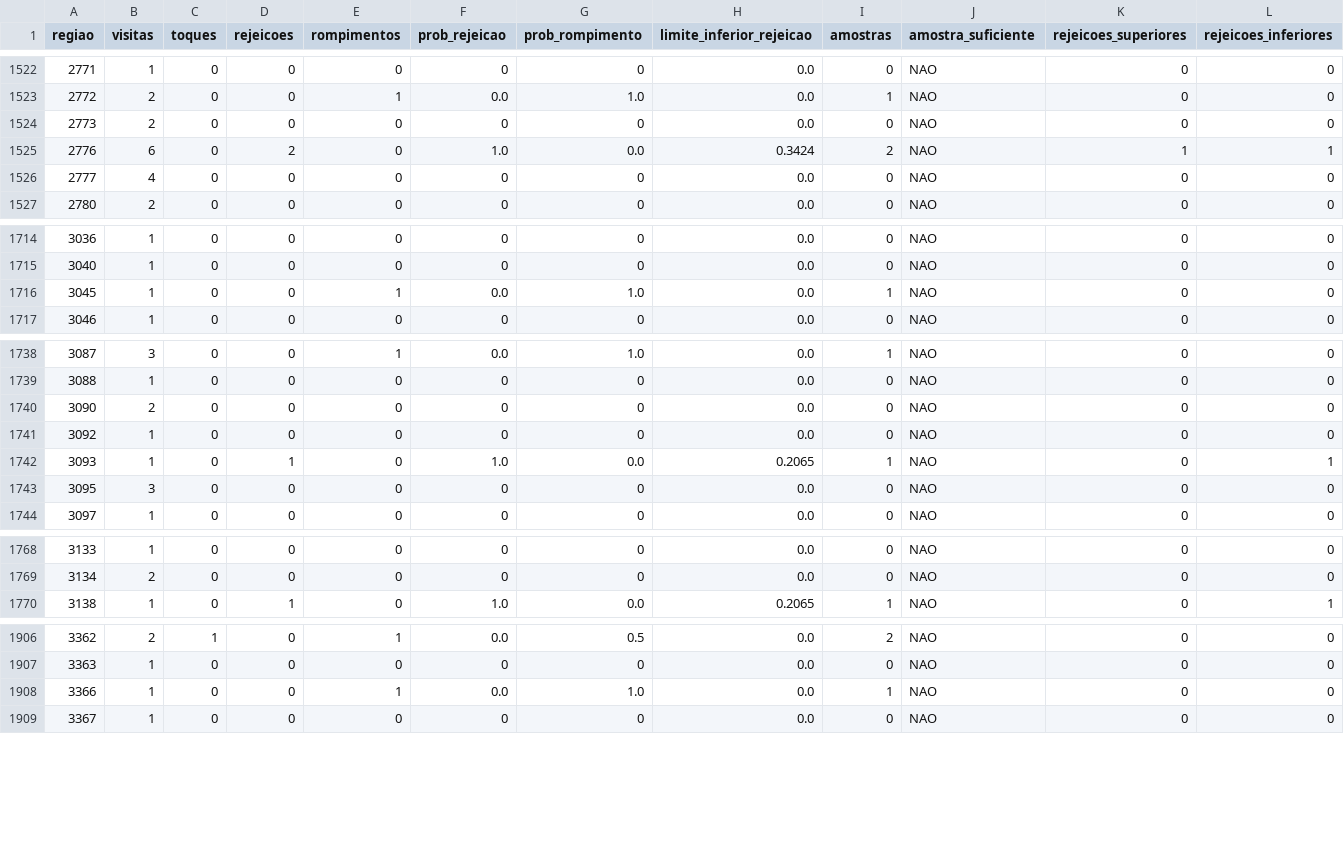
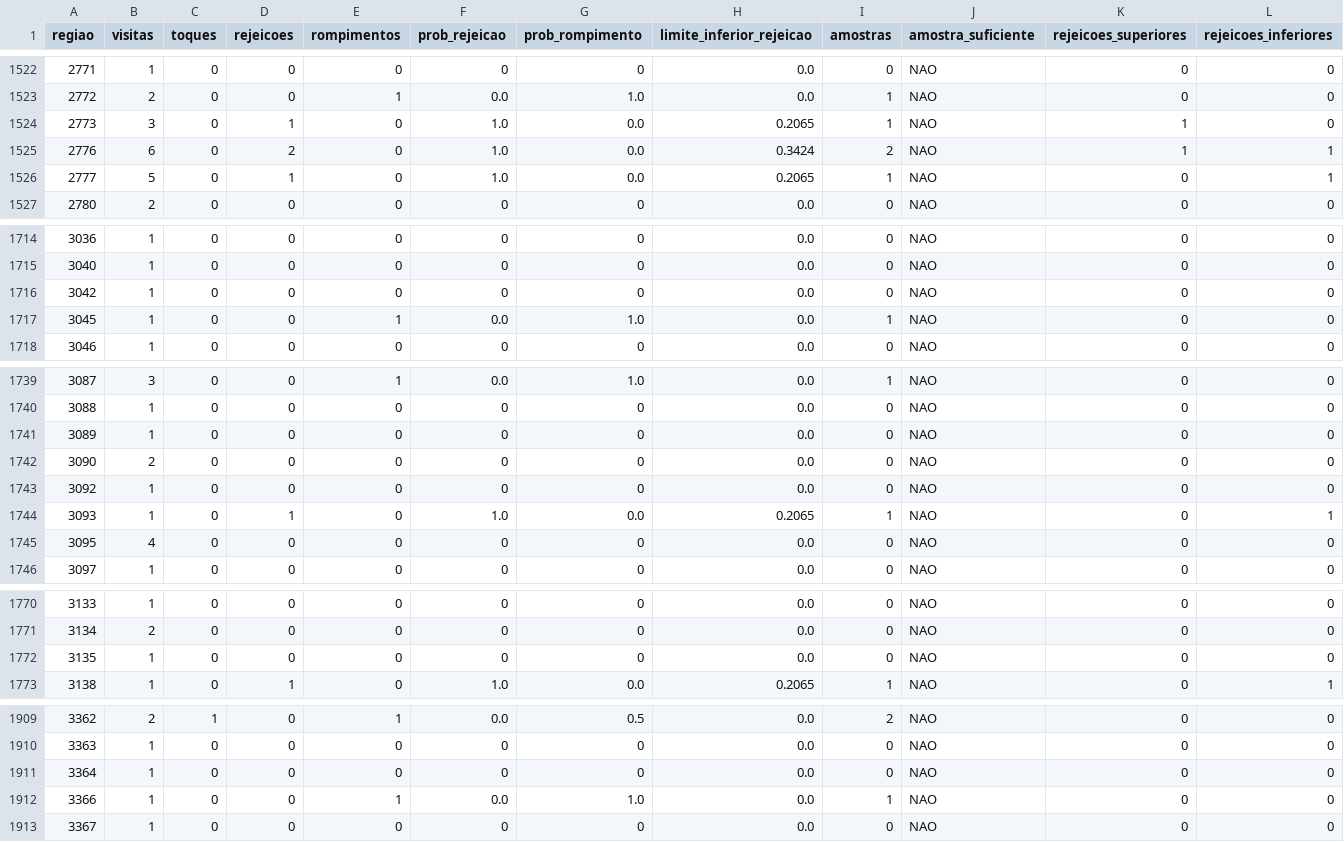
Before and after one commit to loucoparasempre00-ship-it/xauusd-bot-v2-, a CSV file: data/estatisticas_regioes_m5.csv, drawn as a sheet; only a part is shown, gaps mark what is left out; addresses are those after the commit; rows hold the shown columns only; the diff covers the shown part only; the diff names each change by its address in the sheet, - before the commit and + after, or states it on an @@ line.

```diff
--- a/data/estatisticas_regioes_m5.csv
+++ b/data/estatisticas_regioes_m5.csv
-B1524 (visitas): 2
+B1524 (visitas): 3
-D1524 (rejeicoes): 0
+D1524 (rejeicoes): 1
-F1524 (prob_rejeicao): 0
+F1524 (prob_rejeicao): 1.0
-G1524 (prob_rompimento): 0
+G1524 (prob_rompimento): 0.0
-H1524 (limite_inferior_rejeicao): 0.0
+H1524 (limite_inferior_rejeicao): 0.2065
-I1524 (amostras): 0
+I1524 (amostras): 1
-K1524 (rejeicoes_superiores): 0
+K1524 (rejeicoes_superiores): 1
-B1526 (visitas): 4
+B1526 (visitas): 5
-D1526 (rejeicoes): 0
+D1526 (rejeicoes): 1
-F1526 (prob_rejeicao): 0
+F1526 (prob_rejeicao): 1.0
-G1526 (prob_rompimento): 0
+G1526 (prob_rompimento): 0.0
-H1526 (limite_inferior_rejeicao): 0.0
+H1526 (limite_inferior_rejeicao): 0.2065
-I1526 (amostras): 0
+I1526 (amostras): 1
-L1526 (rejeicoes_inferiores): 0
+L1526 (rejeicoes_inferiores): 1
+row 1716: 3042 | 1 | 0 | 0 | 0 | 0 | 0 | 0.0 | 0 | NAO | 0 | 0
+row 1741: 3089 | 1 | 0 | 0 | 0 | 0 | 0 | 0.0 | 0 | NAO | 0 | 0
-B1745 (visitas): 3
+B1745 (visitas): 4
+row 1772: 3135 | 1 | 0 | 0 | 0 | 0 | 0 | 0.0 | 0 | NAO | 0 | 0
+row 1911: 3364 | 1 | 0 | 0 | 0 | 0 | 0 | 0.0 | 0 | NAO | 0 | 0
```
Also changed, not shown: 3 added rows and 22 edited cells elsewhere in this file, data/eventos_bordas_m5.csv, data/relatorio_geral_tabuleiro_m5.csv, 7 other files.
